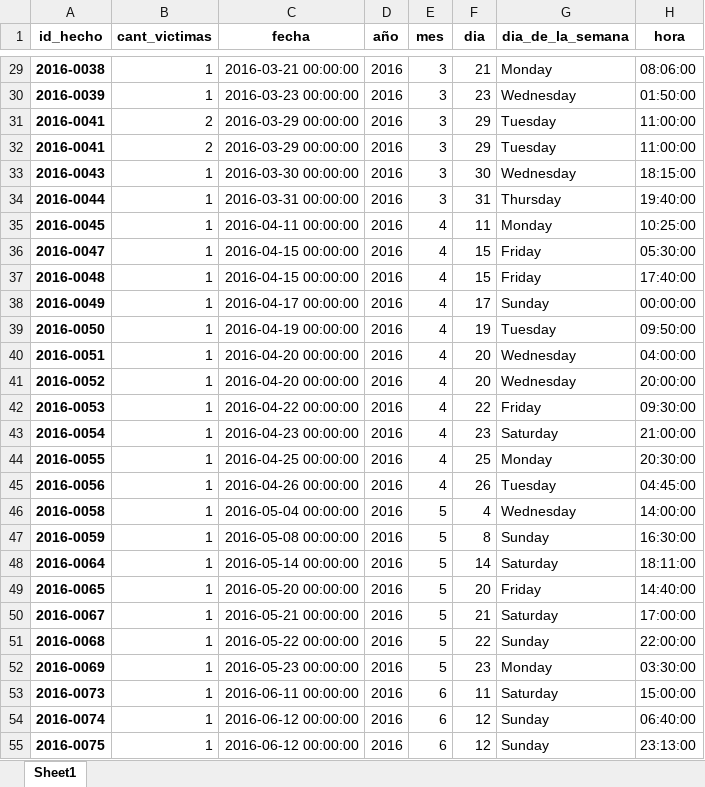
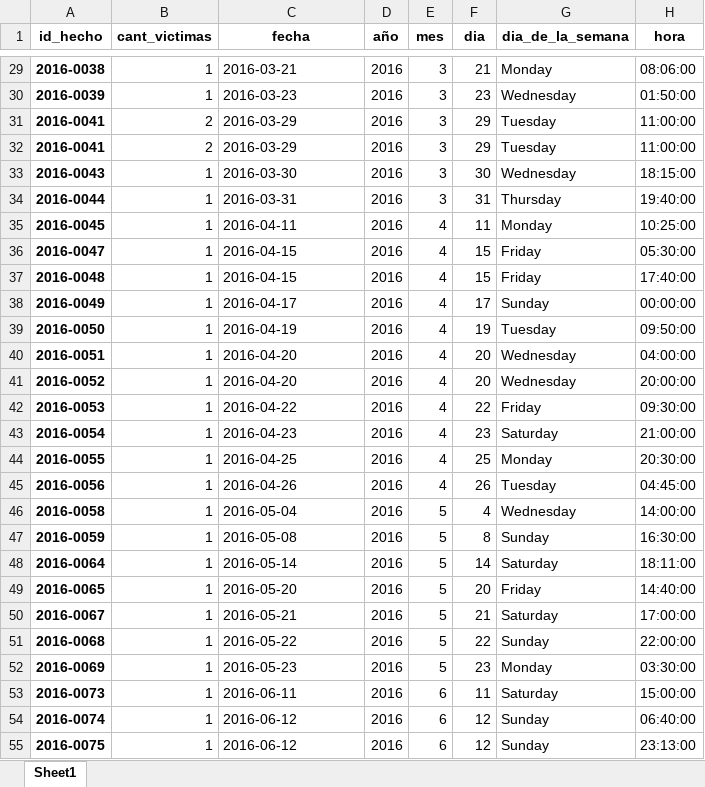
Before and after one commit to NestorSaenz/Accidentes-viales-Buenos-Aires, an Excel workbook: Datasets/data.xlsx, sheet Sheet1, drawn as a sheet; only a part is shown, gaps mark what is left out; values as stored, in another font and other column widths than the file's, no borders; the diff covers the shown part only; the diff names each change by its address in the sheet, - before the commit and + after, or states it on an @@ line.

```diff
--- a/Datasets/data.xlsx (sheet Sheet1)
+++ b/Datasets/data.xlsx (sheet Sheet1)
-C29 (fecha): 2016-03-21 00:00:00
+C29 (fecha): 2016-03-21
-C30 (fecha): 2016-03-23 00:00:00
+C30 (fecha): 2016-03-23
-C31:C32 (fecha): 2016-03-29 00:00:00
+C31:C32 (fecha): 2016-03-29
-C33 (fecha): 2016-03-30 00:00:00
+C33 (fecha): 2016-03-30
-C34 (fecha): 2016-03-31 00:00:00
+C34 (fecha): 2016-03-31
-C35 (fecha): 2016-04-11 00:00:00
+C35 (fecha): 2016-04-11
-C36:C37 (fecha): 2016-04-15 00:00:00
+C36:C37 (fecha): 2016-04-15
-C38 (fecha): 2016-04-17 00:00:00
+C38 (fecha): 2016-04-17
-C39 (fecha): 2016-04-19 00:00:00
+C39 (fecha): 2016-04-19
-C40:C41 (fecha): 2016-04-20 00:00:00
+C40:C41 (fecha): 2016-04-20
-C42 (fecha): 2016-04-22 00:00:00
+C42 (fecha): 2016-04-22
-C43 (fecha): 2016-04-23 00:00:00
+C43 (fecha): 2016-04-23
-C44 (fecha): 2016-04-25 00:00:00
+C44 (fecha): 2016-04-25
-C45 (fecha): 2016-04-26 00:00:00
+C45 (fecha): 2016-04-26
-C46 (fecha): 2016-05-04 00:00:00
+C46 (fecha): 2016-05-04
-C47 (fecha): 2016-05-08 00:00:00
+C47 (fecha): 2016-05-08
-C48 (fecha): 2016-05-14 00:00:00
+C48 (fecha): 2016-05-14
-C49 (fecha): 2016-05-20 00:00:00
+C49 (fecha): 2016-05-20
-C50 (fecha): 2016-05-21 00:00:00
+C50 (fecha): 2016-05-21
-C51 (fecha): 2016-05-22 00:00:00
+C51 (fecha): 2016-05-22
-C52 (fecha): 2016-05-23 00:00:00
+C52 (fecha): 2016-05-23
-C53 (fecha): 2016-06-11 00:00:00
+C53 (fecha): 2016-06-11
-C54:C55 (fecha): 2016-06-12 00:00:00
+C54:C55 (fecha): 2016-06-12
```
Also changed, not shown: 690 edited cells elsewhere in this sheet, 3 other files.
